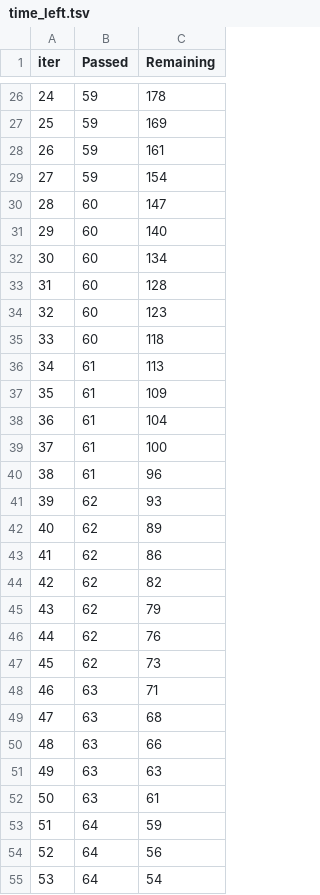
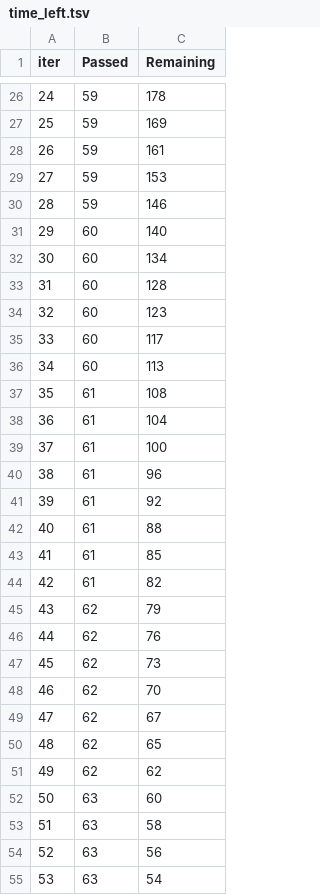
Before and after one commit to Priyanshi0108/learning_ml_production, a TSV file: src/pipeline/catboost_info/time_left.tsv, drawn as a sheet; only a part is shown, gaps mark what is left out; the diff covers the shown part only.

```diff
--- a/src/pipeline/catboost_info/time_left.tsv
+++ b/src/pipeline/catboost_info/time_left.tsv
@@ -28,4 +28,4 @@ iter	Passed	Remaining
 26	59	161
-27	59	154
-28	60	147
+27	59	153
+28	59	146
 29	60	140
@@ -34,5 +34,5 @@ iter	Passed	Remaining
 32	60	123
-33	60	118
-34	61	113
-35	61	109
+33	60	117
+34	60	113
+35	61	108
 36	61	104
@@ -40,6 +40,6 @@ iter	Passed	Remaining
 38	61	96
-39	62	93
-40	62	89
-41	62	86
-42	62	82
+39	61	92
+40	61	88
+41	61	85
+42	61	82
 43	62	79
@@ -47,9 +47,9 @@ iter	Passed	Remaining
 45	62	73
-46	63	71
-47	63	68
-48	63	66
-49	63	63
-50	63	61
-51	64	59
-52	64	56
-53	64	54
+46	62	70
+47	62	67
+48	62	65
+49	62	62
+50	63	60
+51	63	58
+52	63	56
+53	63	54
```
Also changed, not shown: 93 edited cells elsewhere in this file, src/pipeline/catboost_info/learn_error.tsv, 31 other files.
